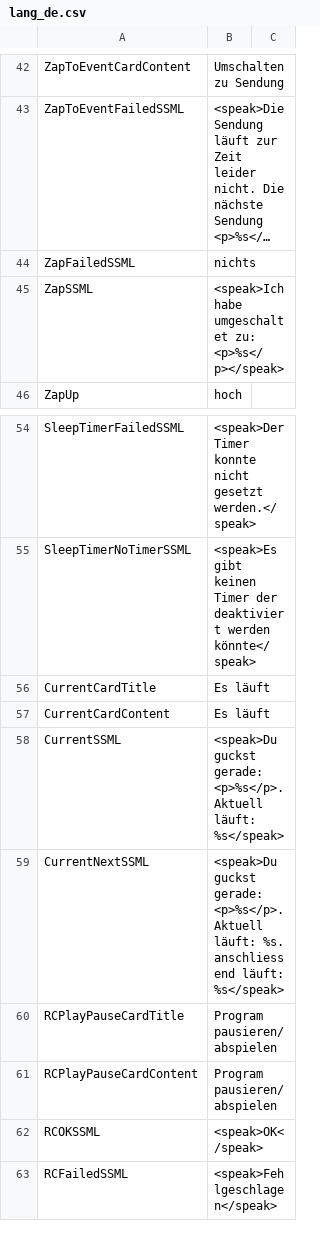
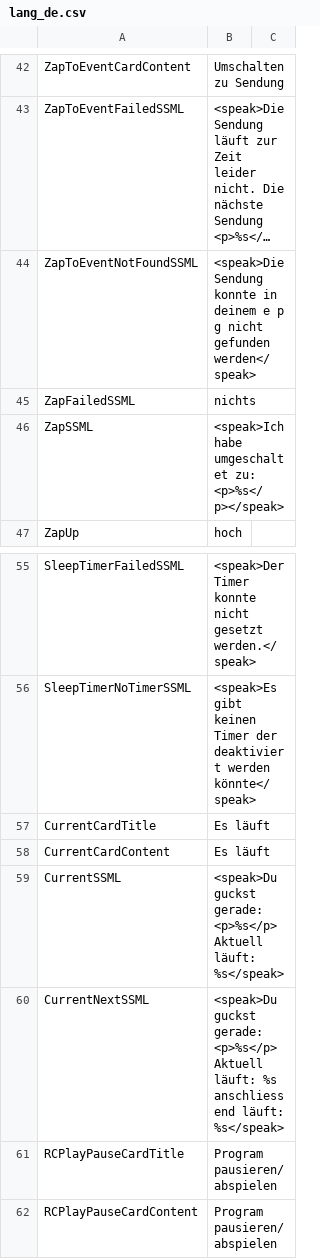
Before and after one commit to alexa-d/alexa-openwebif, a CSV file: src/d/alexa-openwebif/lang/lang_de.csv, drawn as a sheet; only a part is shown, gaps mark what is left out; the shorter side is filled out with more unchanged rows; long unchanged cells end in …; addresses are those after the commit; the diff names each change by its address in the sheet, - before the commit and + after, or states it on an @@ line.

Commit message:
Bugfixes for submission (#88)
* fixed declaration
* fixed out of bounds error when no epg entry found
* Added more utterances for zapToEvent
* fixed dot in speech output (alexa said "Du guckst gerade ... und dann PUNKT Aktuell läuft..")
* added more utterances and channels close #85
* added more aliases

```diff
--- a/src/d/alexa-openwebif/lang/lang_de.csv
+++ b/src/d/alexa-openwebif/lang/lang_de.csv
+row 44: ZapToEventNotFoundSSML | <speak>Die Sendung konnte in deinem e p g nicht gefunden werden</speak>
-B59: …guckst gerade: <p>%s</p>. Aktuell läuft:…
+B59: …guckst gerade: <p>%s</p> Aktuell läuft:…
-B60: …guckst gerade: <p>%s</p>. Aktuell läuft: %s. anschliessend läuft:…
+B60: …guckst gerade: <p>%s</p> Aktuell läuft: %s anschliessend läuft:…
```
Also changed, not shown: src/d/alexa-openwebif/lang/lang_en.csv, 5 other files.
